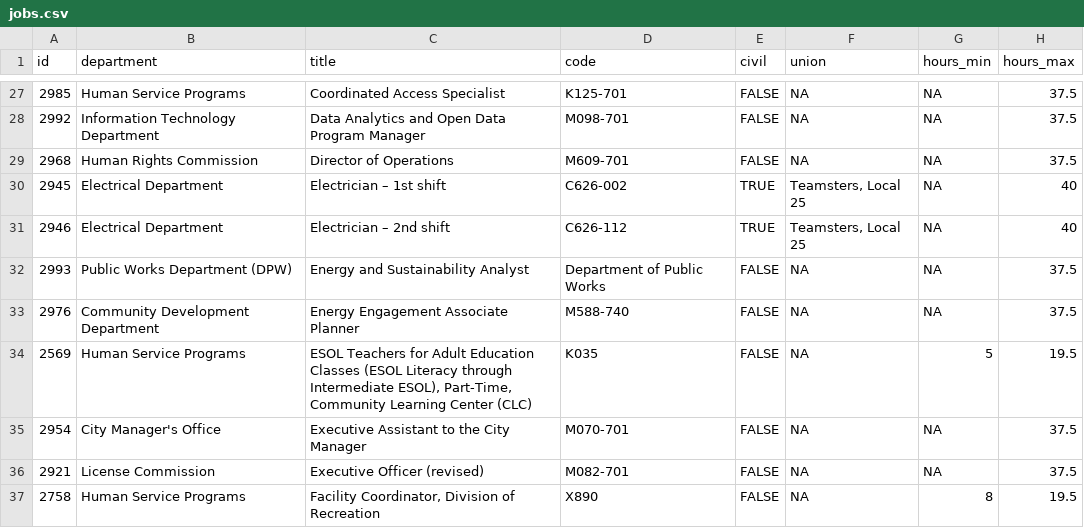
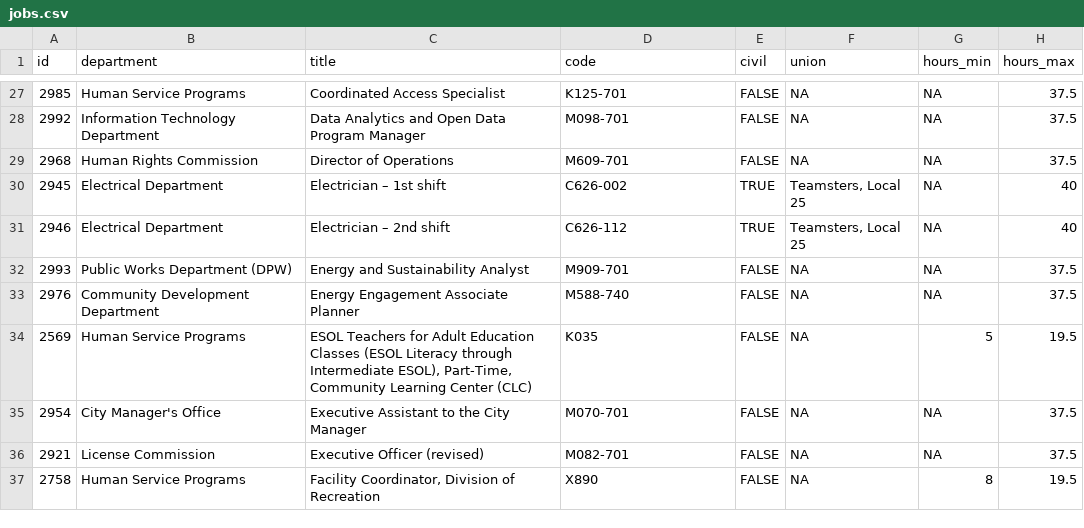
Before and after one commit to runkelcorey/cambridge-jobs, a CSV file: data/jobs.csv, drawn as a sheet; only a part is shown, gaps mark what is left out; the diff covers the shown part only; the diff names each change by its address in the sheet, - before the commit and + after, or states it on an @@ line.

```diff
--- a/data/jobs.csv
+++ b/data/jobs.csv
-D32 (code): Department of Public Works
+D32 (code): M909-701
```
Also changed, not shown: 1 added row, 1 removed row and 2 edited cells elsewhere in this file.
